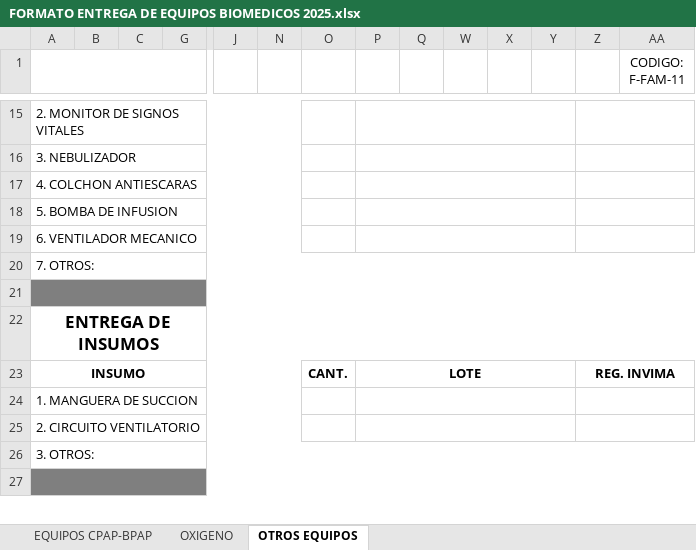
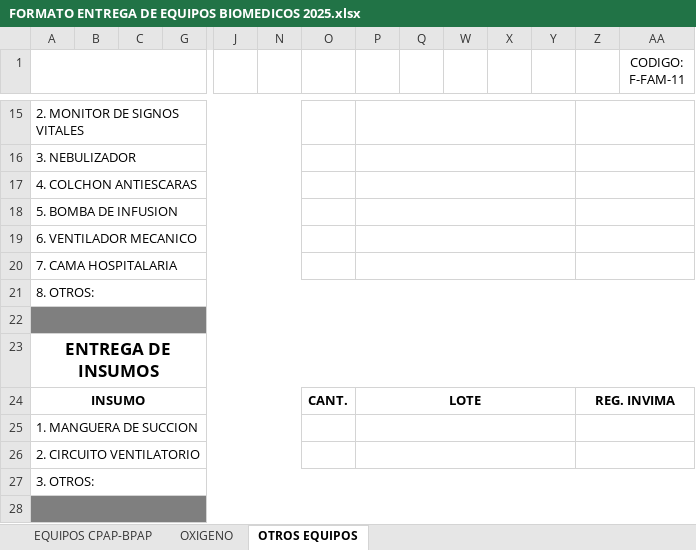
Before and after one commit to sodet-co/Ingemedic, an Excel workbook: docs/FORMATO ENTREGA DE EQUIPOS BIOMEDICOS 2025.xlsx, sheet OTROS EQUIPOS, drawn as a sheet; only a part is shown, gaps mark what is left out; values as stored, in another font and other column widths than the file's, no borders; charts and pictures not drawn; removed rows and columns are numbered as before the commit, all else as after; rows hold the shown columns only; the diff names each change by its address in the sheet, - before the commit and + after, or states it on an @@ line.

```diff
--- a/docs/FORMATO ENTREGA DE EQUIPOS BIOMEDICOS 2025.xlsx (sheet OTROS EQUIPOS)
+++ b/docs/FORMATO ENTREGA DE EQUIPOS BIOMEDICOS 2025.xlsx (sheet OTROS EQUIPOS)
-A20: 7. OTROS:
+A20: 7. CAMA HOSPITALARIA
-A20:AA20 merged
+A20:N20 merged
+P20:Y20 merged
+Z20:AA20 merged
+row 21: 8. OTROS:
```
Also changed, not shown: charts or pictures, 8 other files.
